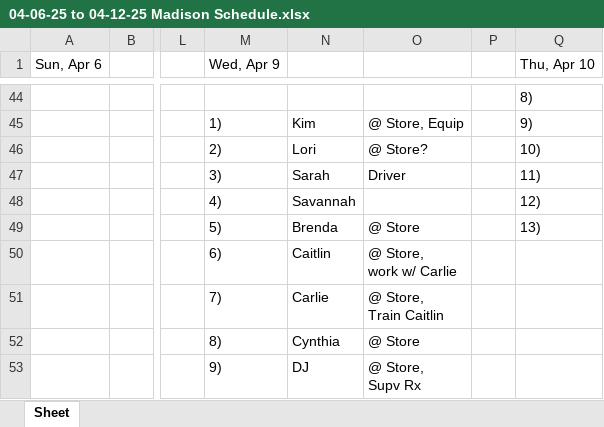
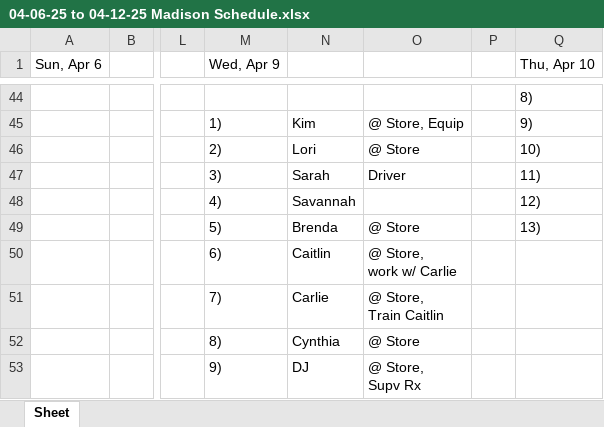
Before and after one commit to ChessBadger/Madison_Schedule, an Excel workbook: 04-06-25 to 04-12-25 Madison Schedule.xlsx, sheet Sheet, drawn as a sheet; only a part is shown, gaps mark what is left out; values as stored, in another font and other column widths than the file's, no borders; the diff names each change by its address in the sheet, - before the commit and + after, or states it on an @@ line.

```diff
--- a/04-06-25 to 04-12-25 Madison Schedule.xlsx (sheet Sheet)
+++ b/04-06-25 to 04-12-25 Madison Schedule.xlsx (sheet Sheet)
-O46: @ Store?
+O46: @ Store
```
Also changed, not shown: 04-13-25 to 04-19-25 Madison Schedule.xlsx, 2 other files.
